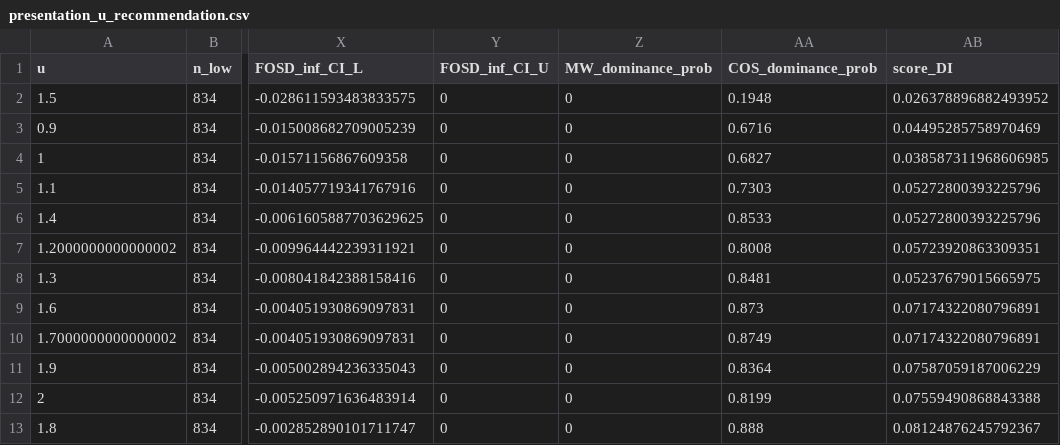
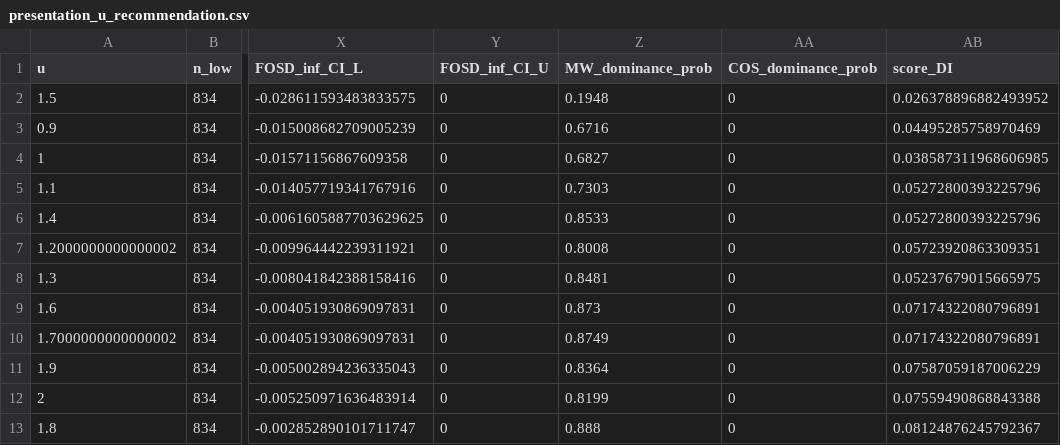
Before and after one commit to RickPack/gale-shapley-fair-matching-synthetic, a CSV file: artifacts/presentation_u_recommendation.csv, drawn as a sheet; only a part is shown, gaps mark what is left out; the diff names each change by its address in the sheet, - before the commit and + after, or states it on an @@ line.

```diff
--- a/artifacts/presentation_u_recommendation.csv
+++ b/artifacts/presentation_u_recommendation.csv
-Z2 (MW_dominance_prob): 0
+Z2 (MW_dominance_prob): 0.1948
-AA2 (COS_dominance_prob): 0.1948
+AA2 (COS_dominance_prob): 0
-Z3 (MW_dominance_prob): 0
+Z3 (MW_dominance_prob): 0.6716
-AA3 (COS_dominance_prob): 0.6716
+AA3 (COS_dominance_prob): 0
-Z4 (MW_dominance_prob): 0
+Z4 (MW_dominance_prob): 0.6827
-AA4 (COS_dominance_prob): 0.6827
+AA4 (COS_dominance_prob): 0
-Z5 (MW_dominance_prob): 0
+Z5 (MW_dominance_prob): 0.7303
-AA5 (COS_dominance_prob): 0.7303
+AA5 (COS_dominance_prob): 0
-Z6 (MW_dominance_prob): 0
+Z6 (MW_dominance_prob): 0.8533
-AA6 (COS_dominance_prob): 0.8533
+AA6 (COS_dominance_prob): 0
-Z7 (MW_dominance_prob): 0
+Z7 (MW_dominance_prob): 0.8008
-AA7 (COS_dominance_prob): 0.8008
+AA7 (COS_dominance_prob): 0
-Z8 (MW_dominance_prob): 0
+Z8 (MW_dominance_prob): 0.8481
-AA8 (COS_dominance_prob): 0.8481
+AA8 (COS_dominance_prob): 0
-Z9 (MW_dominance_prob): 0
+Z9 (MW_dominance_prob): 0.873
-AA9 (COS_dominance_prob): 0.873
+AA9 (COS_dominance_prob): 0
-Z10 (MW_dominance_prob): 0
+Z10 (MW_dominance_prob): 0.8749
-AA10 (COS_dominance_prob): 0.8749
+AA10 (COS_dominance_prob): 0
-Z11 (MW_dominance_prob): 0
+Z11 (MW_dominance_prob): 0.8364
-AA11 (COS_dominance_prob): 0.8364
+AA11 (COS_dominance_prob): 0
-Z12 (MW_dominance_prob): 0
+Z12 (MW_dominance_prob): 0.8199
-AA12 (COS_dominance_prob): 0.8199
+AA12 (COS_dominance_prob): 0
-Z13 (MW_dominance_prob): 0
+Z13 (MW_dominance_prob): 0.888
-AA13 (COS_dominance_prob): 0.888
+AA13 (COS_dominance_prob): 0
```
Also changed, not shown: artifacts/auto_presentation_u_candidates.csv, artifacts/fosd_summary_u1p500.csv, 17 other files.
